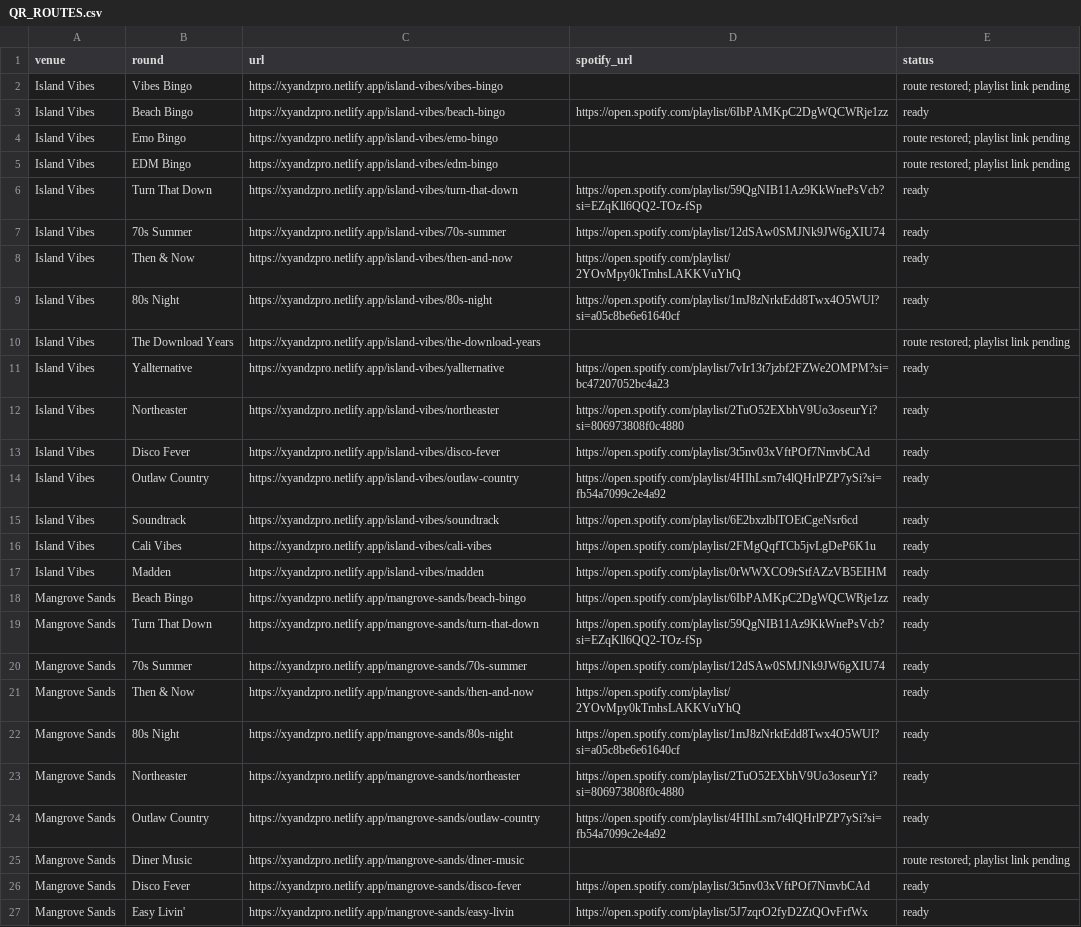
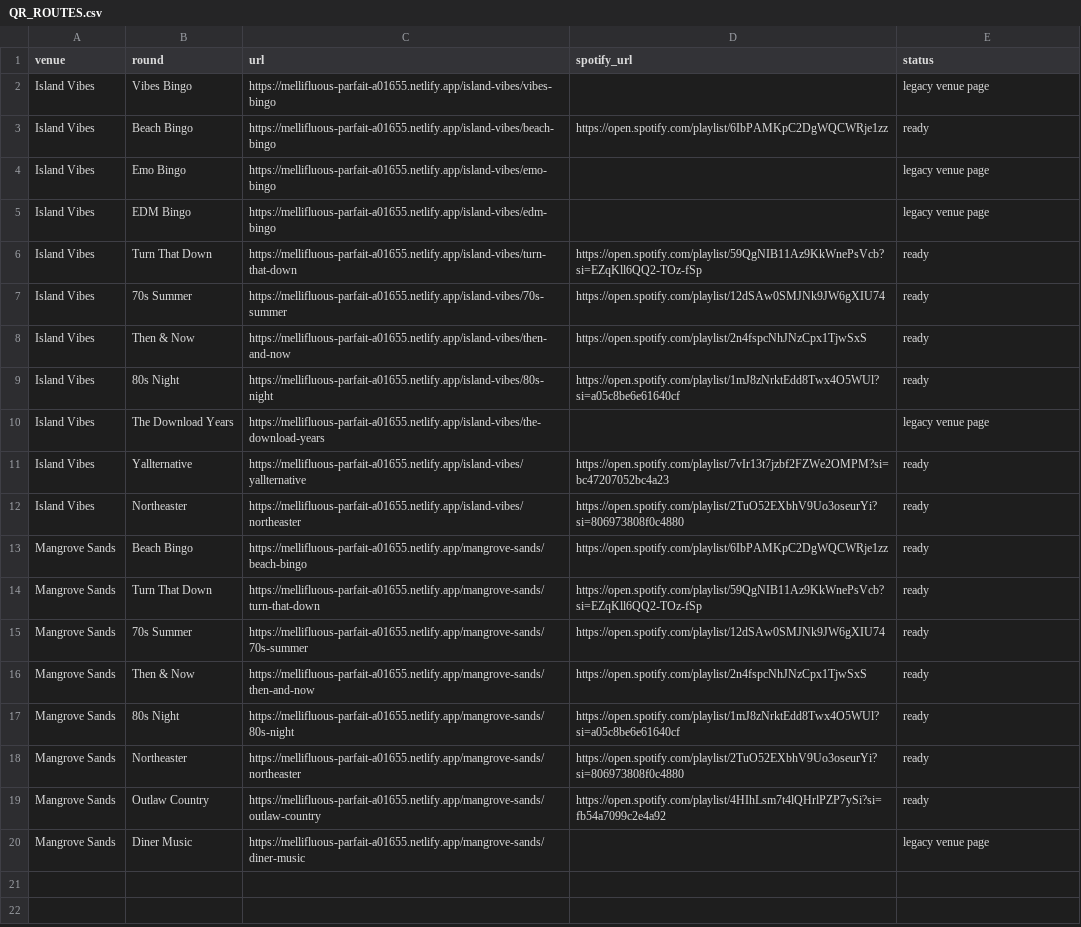
Before and after one commit to rfrlclips1-ctrl/xyz-musical-bingo-hub, a CSV file: QR_ROUTES.csv, drawn as a sheet; only a part is shown; removed rows and columns are numbered as before the commit, all else as after; the diff covers the shown part only; the diff names each change by its address in the sheet, - before the commit and + after, or states it on an @@ line.

```diff
--- a/QR_ROUTES.csv
+++ b/QR_ROUTES.csv
-C2 (url): https://xyandzpro.netlify.app/island-vibes/vibes-bingo
+C2 (url): https://mellifluous-parfait-a01655.netlify.app/island-vibes/vibes-bingo
-E2 (status): route restored; playlist link pending
+E2 (status): legacy venue page
-C3 (url): https://xyandzpro.netlify.app/island-vibes/beach-bingo
+C3 (url): https://mellifluous-parfait-a01655.netlify.app/island-vibes/beach-bingo
-C4 (url): https://xyandzpro.netlify.app/island-vibes/emo-bingo
+C4 (url): https://mellifluous-parfait-a01655.netlify.app/island-vibes/emo-bingo
-E4:E5 (status): route restored; playlist link pending
+E4:E5 (status): legacy venue page
-C5 (url): https://xyandzpro.netlify.app/island-vibes/edm-bingo
+C5 (url): https://mellifluous-parfait-a01655.netlify.app/island-vibes/edm-bingo
-C6 (url): https://xyandzpro.netlify.app/island-vibes/turn-that-down
+C6 (url): https://mellifluous-parfait-a01655.netlify.app/island-vibes/turn-that-down
-C7 (url): https://xyandzpro.netlify.app/island-vibes/70s-summer
+C7 (url): https://mellifluous-parfait-a01655.netlify.app/island-vibes/70s-summer
-C8 (url): https://xyandzpro.netlify.app/island-vibes/then-and-now
+C8 (url): https://mellifluous-parfait-a01655.netlify.app/island-vibes/then-and-now
-D8 (spotify_url): https://open.spotify.com/playlist/2YOvMpy0kTmhsLAKKVuYhQ
+D8 (spotify_url): https://open.spotify.com/playlist/2n4fspcNhJNzCpx1TjwSxS
-C9 (url): https://xyandzpro.netlify.app/island-vibes/80s-night
+C9 (url): https://mellifluous-parfait-a01655.netlify.app/island-vibes/80s-night
-C10 (url): https://xyandzpro.netlify.app/island-vibes/the-download-years
+C10 (url): https://mellifluous-parfait-a01655.netlify.app/island-vibes/the-download-years
-E10 (status): route restored; playlist link pending
+E10 (status): legacy venue page
-C11 (url): https://xyandzpro.netlify.app/island-vibes/yallternative
+C11 (url): https://mellifluous-parfait-a01655.netlify.app/island-vibes/yallternative
-C12 (url): https://xyandzpro.netlify.app/island-vibes/northeaster
+C12 (url): https://mellifluous-parfait-a01655.netlify.app/island-vibes/northeaster
-row 13: Island Vibes | Disco Fever | https://xyandzpro.netlify.app/island-vibes/disco-fever | https://open.spotify.com/playlist/3t5nv03xVftPOf7NmvbCAd | ready
-row 14: Island Vibes | Outlaw Country | https://xyandzpro.netlify.app/island-vibes/outlaw-country | https://open.spotify.com/playlist/4HIhLsm7t4lQHrlPZP7ySi?si=fb54a7099c2e4a92 | ready
-row 15: Island Vibes | Soundtrack | https://xyandzpro.netlify.app/island-vibes/soundtrack | https://open.spotify.com/playlist/6E2bxzlblTOEtCgeNsr6cd | ready
-row 16: Island Vibes | Cali Vibes | https://xyandzpro.netlify.app/island-vibes/cali-vibes | https://open.spotify.com/playlist/2FMgQqfTCb5jvLgDeP6K1u | ready
-row 17: Island Vibes | Madden | https://xyandzpro.netlify.app/island-vibes/madden | https://open.spotify.com/playlist/0rWWXCO9rStfAZzVB5EIHM | ready
-C13 (url): https://xyandzpro.netlify.app/mangrove-sands/beach-bingo
+C13 (url): https://mellifluous-parfait-a01655.netlify.app/mangrove-sands/beach-bingo
-C14 (url): https://xyandzpro.netlify.app/mangrove-sands/turn-that-down
+C14 (url): https://mellifluous-parfait-a01655.netlify.app/mangrove-sands/turn-that-down
-C15 (url): https://xyandzpro.netlify.app/mangrove-sands/70s-summer
+C15 (url): https://mellifluous-parfait-a01655.netlify.app/mangrove-sands/70s-summer
-C16 (url): https://xyandzpro.netlify.app/mangrove-sands/then-and-now
+C16 (url): https://mellifluous-parfait-a01655.netlify.app/mangrove-sands/then-and-now
-D16 (spotify_url): https://open.spotify.com/playlist/2YOvMpy0kTmhsLAKKVuYhQ
+D16 (spotify_url): https://open.spotify.com/playlist/2n4fspcNhJNzCpx1TjwSxS
-C17 (url): https://xyandzpro.netlify.app/mangrove-sands/80s-night
+C17 (url): https://mellifluous-parfait-a01655.netlify.app/mangrove-sands/80s-night
-C18 (url): https://xyandzpro.netlify.app/mangrove-sands/northeaster
+C18 (url): https://mellifluous-parfait-a01655.netlify.app/mangrove-sands/northeaster
-C19 (url): https://xyandzpro.netlify.app/mangrove-sands/outlaw-country
+C19 (url): https://mellifluous-parfait-a01655.netlify.app/mangrove-sands/outlaw-country
-C20 (url): https://xyandzpro.netlify.app/mangrove-sands/diner-music
+C20 (url): https://mellifluous-parfait-a01655.netlify.app/mangrove-sands/diner-music
-E20 (status): route restored; playlist link pending
+E20 (status): legacy venue page
-row 26: Mangrove Sands | Disco Fever | https://xyandzpro.netlify.app/mangrove-sands/disco-fever | https://open.spotify.com/playlist/3t5nv03xVftPOf7NmvbCAd | ready
-row 27: Mangrove Sands | Easy Livin' | https://xyandzpro.netlify.app/mangrove-sands/easy-livin | https://open.spotify.com/playlist/5J7zqrO2fyD2ZtQOvFrfWx | ready
```
Also changed, not shown: 1 removed row elsewhere in this file, 38 other files.
